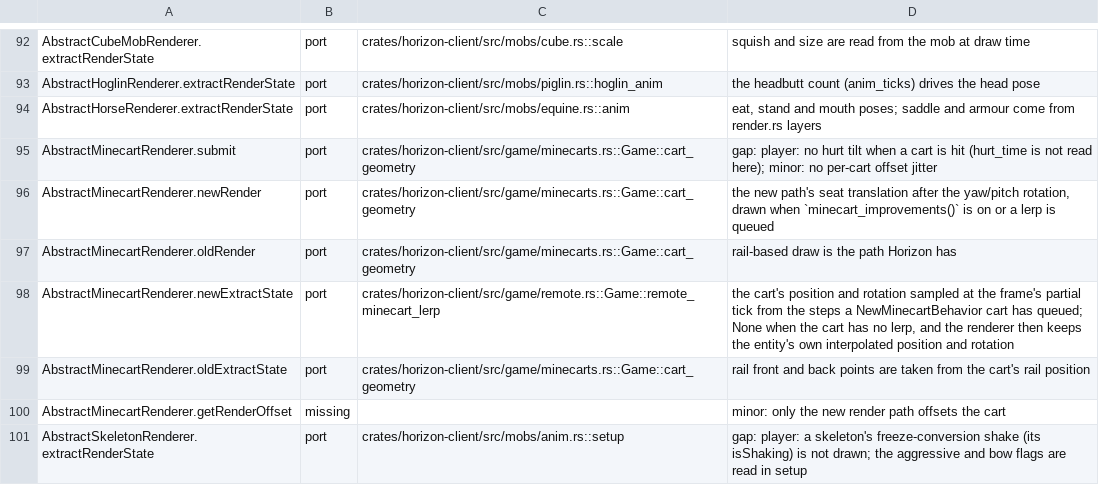
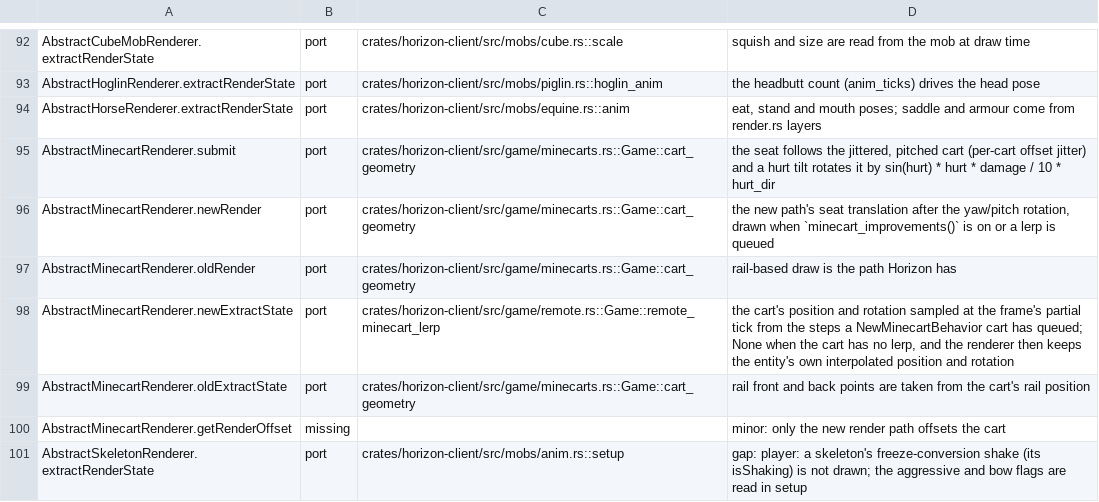
Before and after one commit to heyskylo/horizon-ios, a TSV file: tools/port_map/client-003.tsv, drawn as a sheet; only a part is shown, gaps mark what is left out.

Commit message:
port_map: the minecart renderer does apply the hurt tilt and jitter
The note said hurt_time is not read and there is no per-cart jitter. Both
are in cart_geometry.

```diff
--- a/tools/port_map/client-003.tsv
+++ b/tools/port_map/client-003.tsv
@@ -94,3 +94,3 @@ AbstractHoglinRenderer.extractRenderState	port	crates/horizon-client/src/mobs/pi
 AbstractHorseRenderer.extractRenderState	port	crates/horizon-client/src/mobs/equine.rs::anim	eat, stand and mouth poses; saddle and armour come from render.rs layers
-AbstractMinecartRenderer.submit	port	crates/horizon-client/src/game/minecarts.rs::Game::cart_geometry	gap: player: no hurt tilt when a cart is hit (hurt_time is not read here); minor: no per-cart offset jitter
+AbstractMinecartRenderer.submit	port	crates/horizon-client/src/game/minecarts.rs::Game::cart_geometry	the seat follows the jittered, pitched cart (per-cart offset jitter) and a hurt tilt rotates it by sin(hurt) * hurt * damage / 10 * hurt_dir
 AbstractMinecartRenderer.newRender	port	crates/horizon-client/src/game/minecarts.rs::Game::cart_geometry	the new path's seat translation after the yaw/pitch rotation, drawn when `minecart_improvements()` is on or a lerp is queued
```
